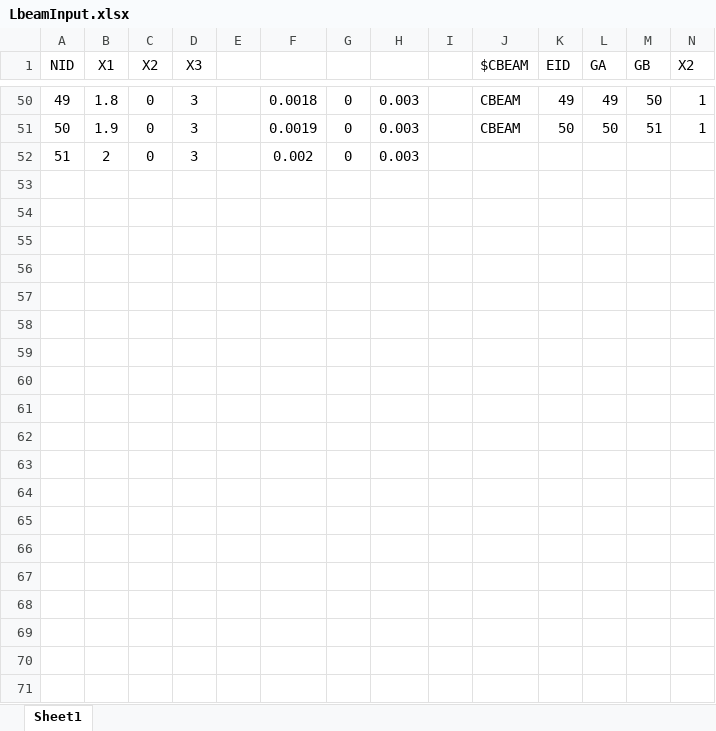
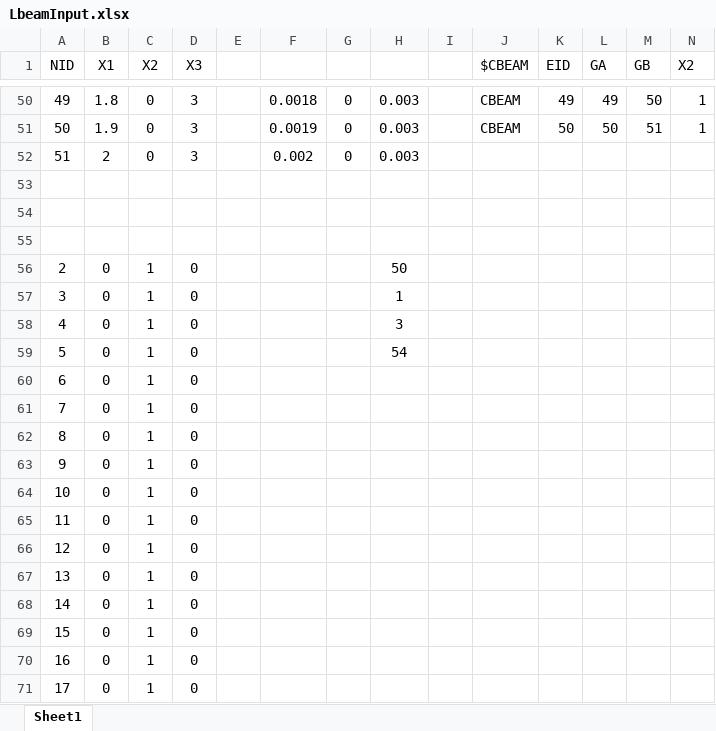
Before and after one commit to admirMakas/WSU_Classes, an Excel workbook: ME7120_FEA/MatLab_FE_Code/WFEM_Brick/LbeamInput.xlsx, sheet Sheet1, drawn as a sheet; only a part is shown, gaps mark what is left out; values as stored, in another font and other column widths than the file's, no borders; rows hold the shown columns only; the diff covers the shown part only; the diff names each change by its address in the sheet, - before the commit and + after, or states it on an @@ line.

```diff
--- a/ME7120_FEA/MatLab_FE_Code/WFEM_Brick/LbeamInput.xlsx (sheet Sheet1)
+++ b/ME7120_FEA/MatLab_FE_Code/WFEM_Brick/LbeamInput.xlsx (sheet Sheet1)
+row 53: (empty)
+row 54: (empty)
+row 55: (empty)
+row 56: 2 | 0 | 1 | 0 |  |  |  | 50
+row 57: 3 | 0 | 1 | 0 |  |  |  | 1
+row 58: 4 | 0 | 1 | 0 |  |  |  | 3
+row 59: 5 | 0 | 1 | 0 |  |  |  | 54
+row 60: 6 | 0 | 1 | 0
+row 61: 7 | 0 | 1 | 0
+row 62: 8 | 0 | 1 | 0
+row 63: 9 | 0 | 1 | 0
+row 64: 10 | 0 | 1 | 0
+row 65: 11 | 0 | 1 | 0
+row 66: 12 | 0 | 1 | 0
+row 67: 13 | 0 | 1 | 0
+row 68: 14 | 0 | 1 | 0
+row 69: 15 | 0 | 1 | 0
+row 70: 16 | 0 | 1 | 0
+row 71: 17 | 0 | 1 | 0
```
Also changed, not shown: 34 added rows elsewhere in this sheet, 10 other files.
